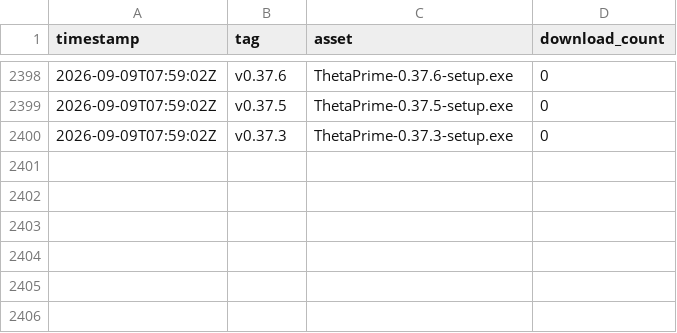
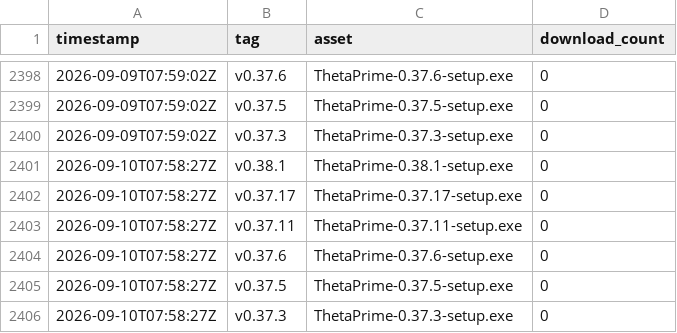
Before and after one commit to dsharma01/ThetaPrime-Dist, a CSV file: downloads.csv, drawn as a sheet; only a part is shown, gaps mark what is left out; the diff names each change by its address in the sheet, - before the commit and + after, or states it on an @@ line.

```diff
--- a/downloads.csv
+++ b/downloads.csv
+row 2401: 2026-09-10T07:58:27Z | v0.38.1 | ThetaPrime-0.38.1-setup.exe | 0
+row 2402: 2026-09-10T07:58:27Z | v0.37.17 | ThetaPrime-0.37.17-setup.exe | 0
+row 2403: 2026-09-10T07:58:27Z | v0.37.11 | ThetaPrime-0.37.11-setup.exe | 0
+row 2404: 2026-09-10T07:58:27Z | v0.37.6 | ThetaPrime-0.37.6-setup.exe | 0
+row 2405: 2026-09-10T07:58:27Z | v0.37.5 | ThetaPrime-0.37.5-setup.exe | 0
+row 2406: 2026-09-10T07:58:27Z | v0.37.3 | ThetaPrime-0.37.3-setup.exe | 0
```
